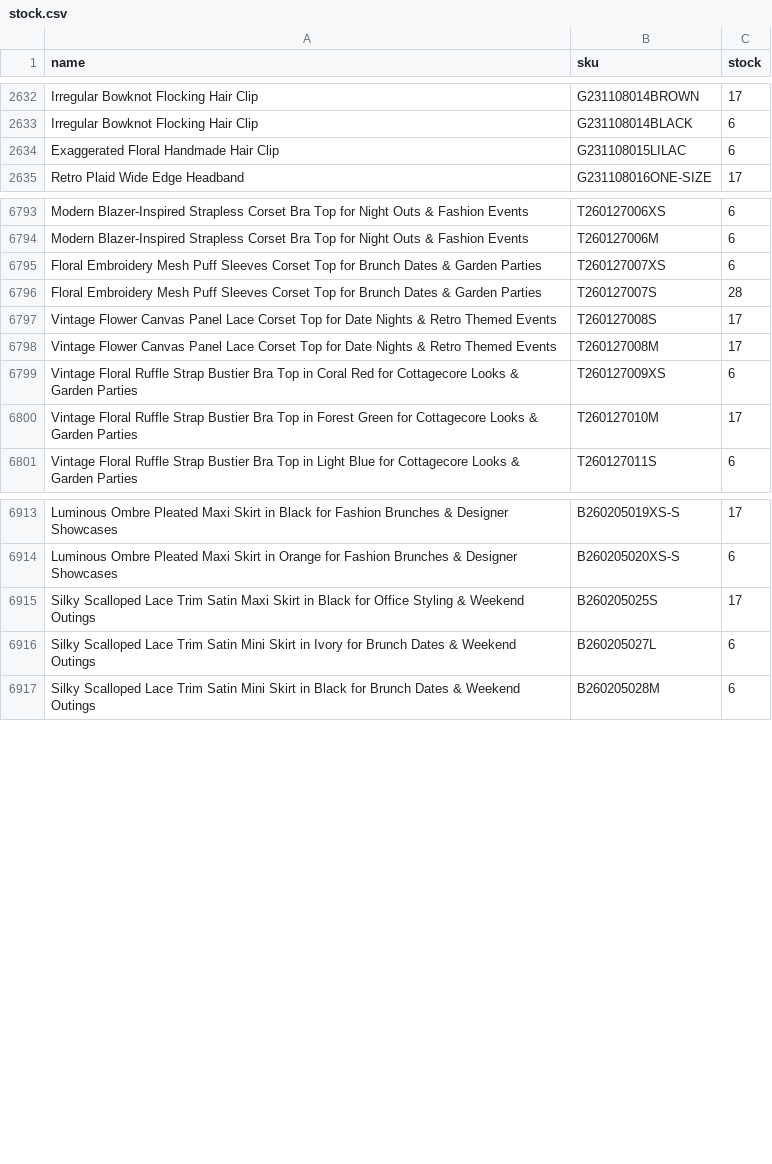
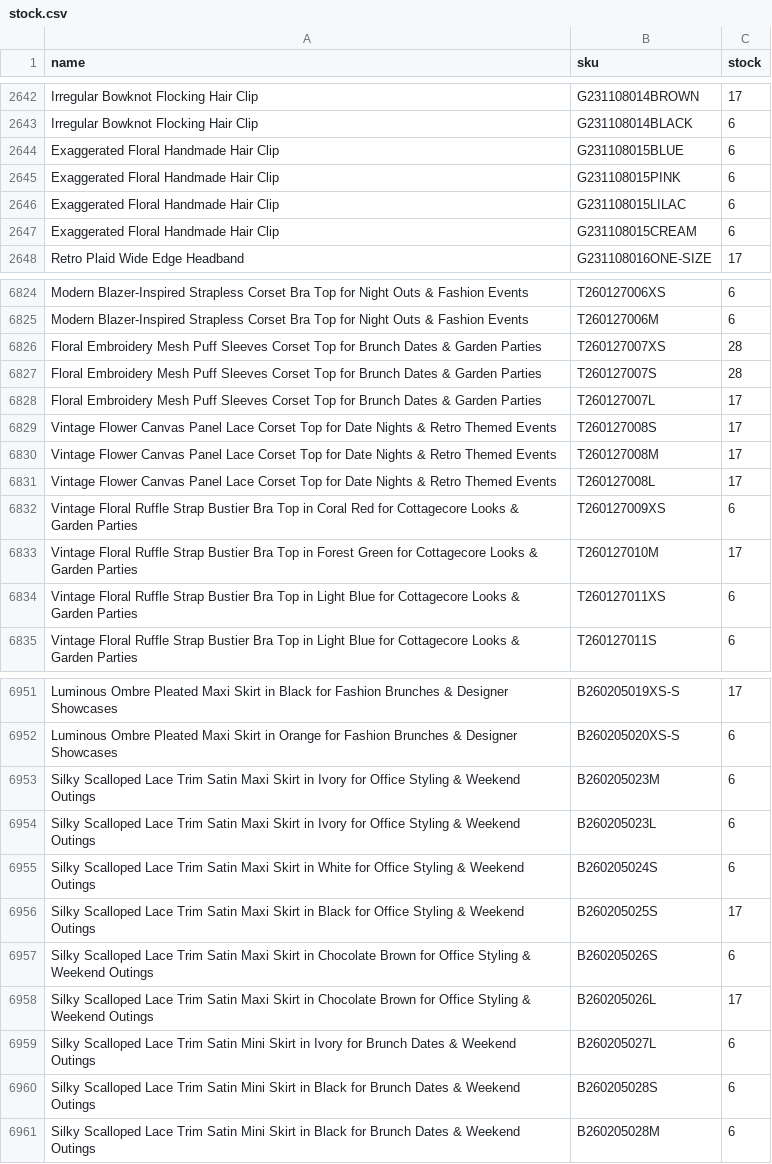
Before and after one commit to chicwishstock/stock, a CSV file: stock.csv, drawn as a sheet; only a part is shown, gaps mark what is left out; the diff covers the shown part only.

Commit message:
Add files via upload

```diff
--- a/stock.csv
+++ b/stock.csv
@@ -2633,3 +2643,6 @@ Irregular Bowknot Flocking Hair Clip,G231108014BROWN,17
 Irregular Bowknot Flocking Hair Clip,G231108014BLACK,6
+Exaggerated Floral Handmade Hair Clip,G231108015BLUE,6
+Exaggerated Floral Handmade Hair Clip,G231108015PINK,6
 Exaggerated Floral Handmade Hair Clip,G231108015LILAC,6
+Exaggerated Floral Handmade Hair Clip,G231108015CREAM,6
 Retro Plaid Wide Edge Headband,G231108016ONE-SIZE,17
@@ -6794,8 +6825,11 @@ Modern Blazer-Inspired Strapless Corset Bra Top for Night Outs & Fashion Events,
 Modern Blazer-Inspired Strapless Corset Bra Top for Night Outs & Fashion Events,T260127006M,6
-Floral Embroidery Mesh Puff Sleeves Corset Top for Brunch Dates & Garden Parties,T260127007XS,6
+Floral Embroidery Mesh Puff Sleeves Corset Top for Brunch Dates & Garden Parties,T260127007XS,28
 Floral Embroidery Mesh Puff Sleeves Corset Top for Brunch Dates & Garden Parties,T260127007S,28
+Floral Embroidery Mesh Puff Sleeves Corset Top for Brunch Dates & Garden Parties,T260127007L,17
 Vintage Flower Canvas Panel Lace Corset Top for Date Nights & Retro Themed Events,T260127008S,17
 Vintage Flower Canvas Panel Lace Corset Top for Date Nights & Retro Themed Events,T260127008M,17
+Vintage Flower Canvas Panel Lace Corset Top for Date Nights & Retro Themed Events,T260127008L,17
 Vintage Floral Ruffle Strap Bustier Bra Top in Coral Red for Cottagecore Looks & Garden Parties,T260127009XS,6
 Vintage Floral Ruffle Strap Bustier Bra Top in Forest Green for Cottagecore Looks & Garden Parties,T260127010M,17
+Vintage Floral Ruffle Strap Bustier Bra Top in Light Blue for Cottagecore Looks & Garden Parties,T260127011XS,6
 Vintage Floral Ruffle Strap Bustier Bra Top in Light Blue for Cottagecore Looks & Garden Parties,T260127011S,6
@@ -6914,4 +6952,10 @@ Luminous Ombre Pleated Maxi Skirt in Black for Fashion Brunches & Designer Showc
 Luminous Ombre Pleated Maxi Skirt in Orange for Fashion Brunches & Designer Showcases,B260205020XS-S,6
+Silky Scalloped Lace Trim Satin Maxi Skirt in Ivory for Office Styling & Weekend Outings,B260205023M,6
+Silky Scalloped Lace Trim Satin Maxi Skirt in Ivory for Office Styling & Weekend Outings,B260205023L,6
+Silky Scalloped Lace Trim Satin Maxi Skirt in White for Office Styling & Weekend Outings,B260205024S,6
 Silky Scalloped Lace Trim Satin Maxi Skirt in Black for Office Styling & Weekend Outings,B260205025S,17
+Silky Scalloped Lace Trim Satin Maxi Skirt in Chocolate Brown for Office Styling & Weekend Outings,B260205026S,6
+Silky Scalloped Lace Trim Satin Maxi Skirt in Chocolate Brown for Office Styling & Weekend Outings,B260205026L,17
 Silky Scalloped Lace Trim Satin Mini Skirt in Ivory for Brunch Dates & Weekend Outings,B260205027L,6
+Silky Scalloped Lace Trim Satin Mini Skirt in Black for Brunch Dates & Weekend Outings,B260205028S,6
 Silky Scalloped Lace Trim Satin Mini Skirt in Black for Brunch Dates & Weekend Outings,B260205028M,6
```
Also changed, not shown: 40 added rows, 4 removed rows and 28 edited cells elsewhere in this file.
